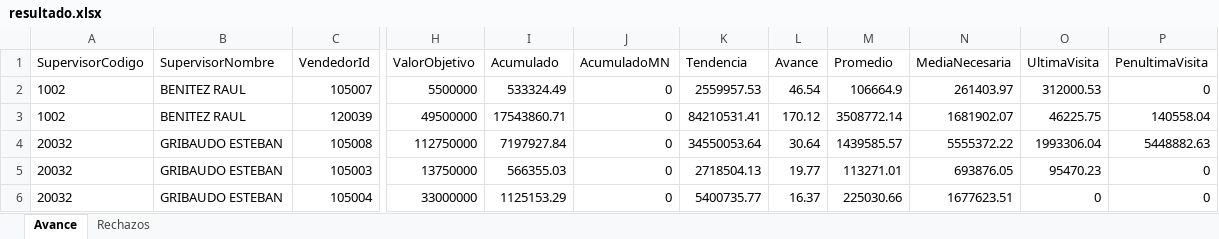
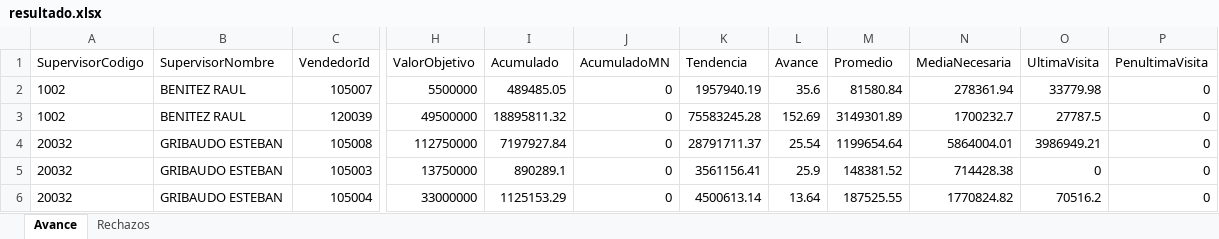
Before and after one commit to matiastorrespyp/orbit-matinal-penaflor, an Excel workbook: 01_INPUTS/resultado.xlsx, sheet Avance, drawn as a sheet; only a part is shown, gaps mark what is left out; values as stored, in another font and other column widths than the file's, no borders; table styles not drawn; the diff covers the shown part only; the diff names each change by its address in the sheet, - before the commit and + after, or states it on an @@ line.

Commit message:
data: cierre dia 2026-06-06_1442 — datasets + inputs actualizados

```diff
--- a/01_INPUTS/resultado.xlsx (sheet Avance)
+++ b/01_INPUTS/resultado.xlsx (sheet Avance)
-I2 (Acumulado): 533324.49
+I2 (Acumulado): 489485.05
-K2 (Tendencia): 2559957.53
+K2 (Tendencia): 1957940.19
-L2 (Avance): 46.54
+L2 (Avance): 35.6
-M2 (Promedio): 106664.9
+M2 (Promedio): 81580.84
-N2 (MediaNecesaria): 261403.97
+N2 (MediaNecesaria): 278361.94
-O2 (UltimaVisita): 312000.53
+O2 (UltimaVisita): 33779.98
-I3 (Acumulado): 17543860.71
+I3 (Acumulado): 18895811.32
-K3 (Tendencia): 84210531.41
+K3 (Tendencia): 75583245.28
-L3 (Avance): 170.12
+L3 (Avance): 152.69
-M3 (Promedio): 3508772.14
+M3 (Promedio): 3149301.89
-N3 (MediaNecesaria): 1681902.07
+N3 (MediaNecesaria): 1700232.7
-O3 (UltimaVisita): 46225.75
+O3 (UltimaVisita): 27787.5
-P3 (PenultimaVisita): 140558.04
+P3 (PenultimaVisita): 0
-K4 (Tendencia): 34550053.64
+K4 (Tendencia): 28791711.37
-L4 (Avance): 30.64
+L4 (Avance): 25.54
-M4 (Promedio): 1439585.57
+M4 (Promedio): 1199654.64
-N4 (MediaNecesaria): 5555372.22
+N4 (MediaNecesaria): 5864004.01
-O4 (UltimaVisita): 1993306.04
+O4 (UltimaVisita): 3986949.21
-P4 (PenultimaVisita): 5448882.63
+P4 (PenultimaVisita): 0
-I5 (Acumulado): 566355.03
+I5 (Acumulado): 890289.1
-K5 (Tendencia): 2718504.13
+K5 (Tendencia): 3561156.41
-L5 (Avance): 19.77
+L5 (Avance): 25.9
-M5 (Promedio): 113271.01
+M5 (Promedio): 148381.52
-N5 (MediaNecesaria): 693876.05
+N5 (MediaNecesaria): 714428.38
-O5 (UltimaVisita): 95470.23
+O5 (UltimaVisita): 0
-K6 (Tendencia): 5400735.77
+K6 (Tendencia): 4500613.14
-L6 (Avance): 16.37
+L6 (Avance): 13.64
-M6 (Promedio): 225030.66
+M6 (Promedio): 187525.55
-N6 (MediaNecesaria): 1677623.51
+N6 (MediaNecesaria): 1770824.82
-O6 (UltimaVisita): 0
+O6 (UltimaVisita): 70516.2
```
Also changed, not shown: 12 edited cells elsewhere in this sheet, sheet Rechazos, 17 other files.
